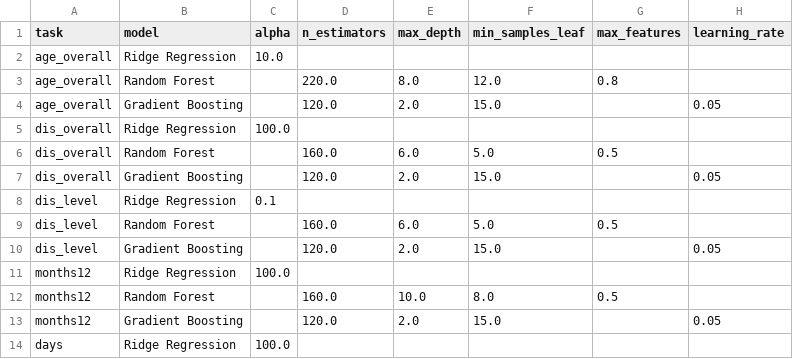
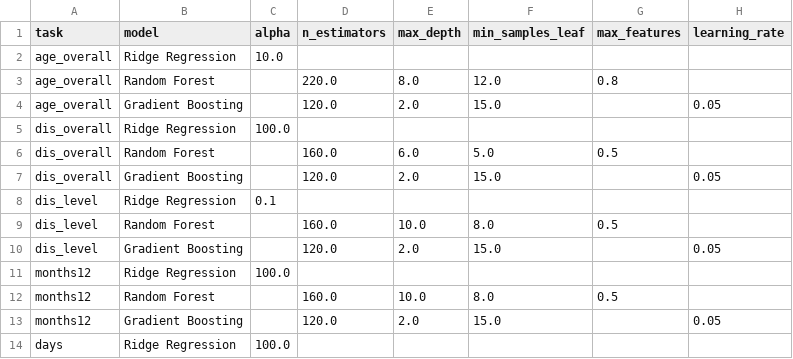
Before and after one commit to YifengMao666/London-Sport2-Group20, a CSV file: Jingyi Hua/outputs/best_hyperparameters.csv, drawn as a sheet; only a part is shown.

```diff
--- a/Jingyi Hua/outputs/best_hyperparameters.csv
+++ b/Jingyi Hua/outputs/best_hyperparameters.csv
@@ -8,3 +8,3 @@ dis_overall,Gradient Boosting,,120.0,2.0,15.0,,0.05
 dis_level,Ridge Regression,0.1,,,,,
-dis_level,Random Forest,,160.0,6.0,5.0,0.5,
+dis_level,Random Forest,,160.0,10.0,8.0,0.5,
 dis_level,Gradient Boosting,,120.0,2.0,15.0,,0.05
```
Also changed, not shown: Jingyi Hua/outputs/summary_full.csv, Jingyi Hua/outputs/top_activity_by_disability_group.csv, 10 other files.
